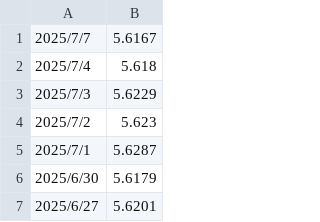
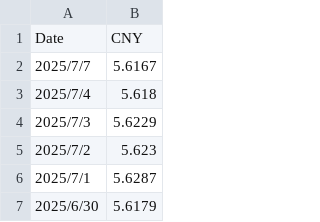
Before and after one commit to Wangyiyiwen/-, a CSV file: Rate LSTM/Exchange Rate SGP.csv, drawn as a sheet; only a part is shown; the shorter side is filled out with more unchanged rows.

```diff
--- a/Rate LSTM/Exchange Rate SGP.csv
+++ b/Rate LSTM/Exchange Rate SGP.csv
@@ -1 +1,2 @@
+Date,CNY
 2025/7/7,5.6167
```
Also changed, not shown: Rate LSTM/CNY_HKD_to_exchange_rate.csv, Rate LSTM/CNY_MYR_to_exchange_rate.csv, 14 other files.
